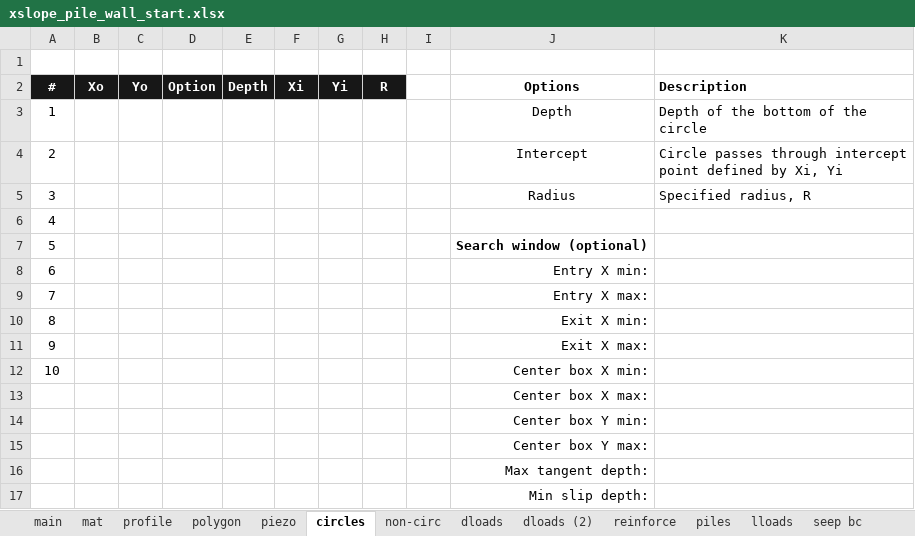
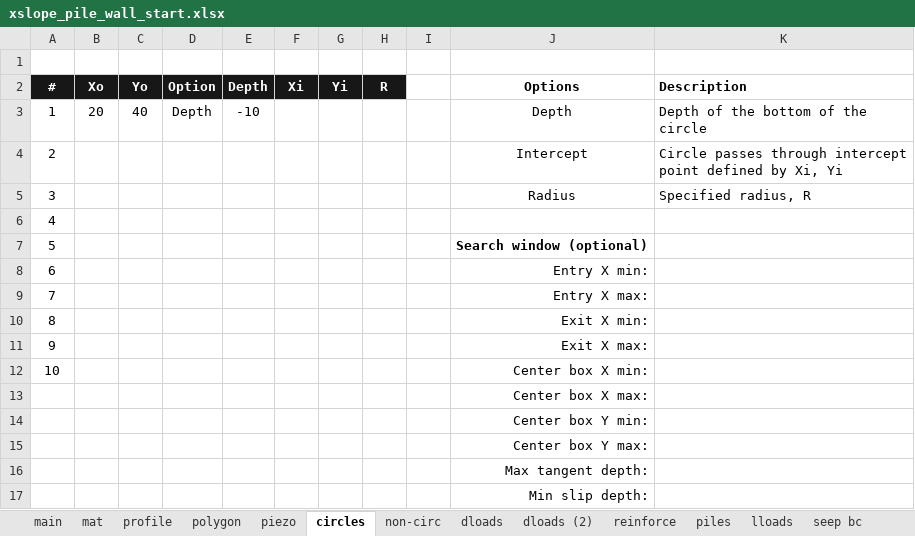
Before and after one commit to njones61/xslope, an Excel workbook: docs/tutorials/files/xslope_pile_wall_start.xlsx, sheet circles, drawn as a sheet; values as stored, in another font and other column widths than the file's, no borders; conditional formats not drawn; the diff names each change by its address in the sheet, - before the commit and + after, or states it on an @@ line.

```diff
--- a/docs/tutorials/files/xslope_pile_wall_start.xlsx (sheet circles)
+++ b/docs/tutorials/files/xslope_pile_wall_start.xlsx (sheet circles)
-B3 (Xo): (empty)
+B3 (Xo): 20
-C3 (Yo): (empty)
+C3 (Yo): 40
-D3 (Option): (empty)
+D3 (Option): Depth
-E3 (Depth): (empty)
+E3 (Depth): -10
```
Also changed, not shown: sheet mat, sheet profile, sheet seep bc, sheet piles, sheet main, formulas that keep their value, charts or pictures, docs/tutorials/files/xslope_pile_wall.xlsx, 23 other files.
